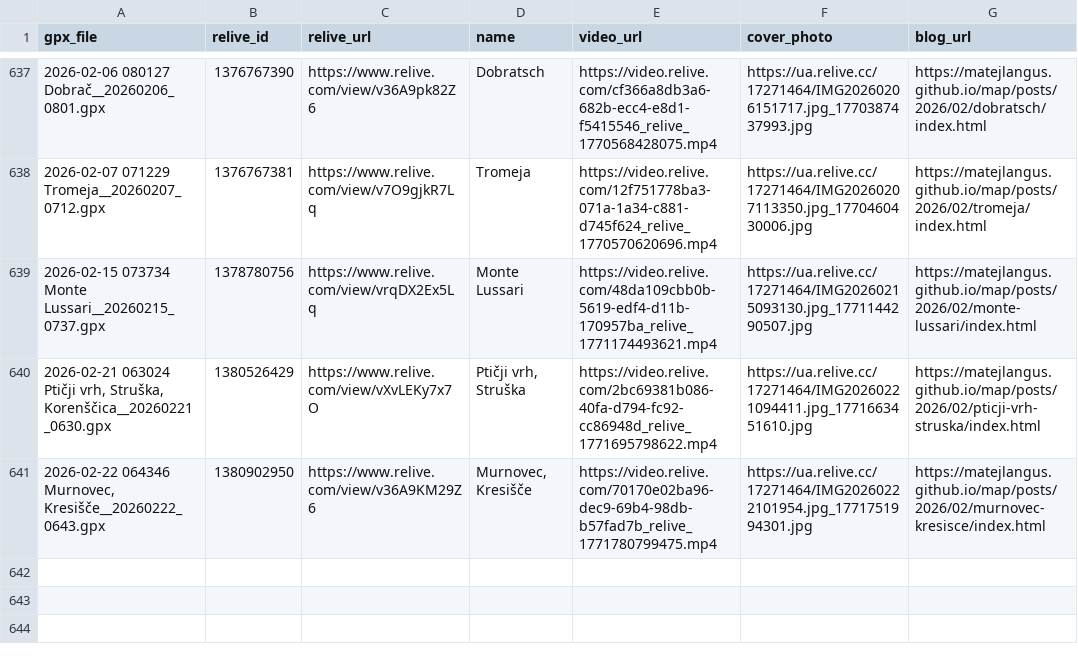
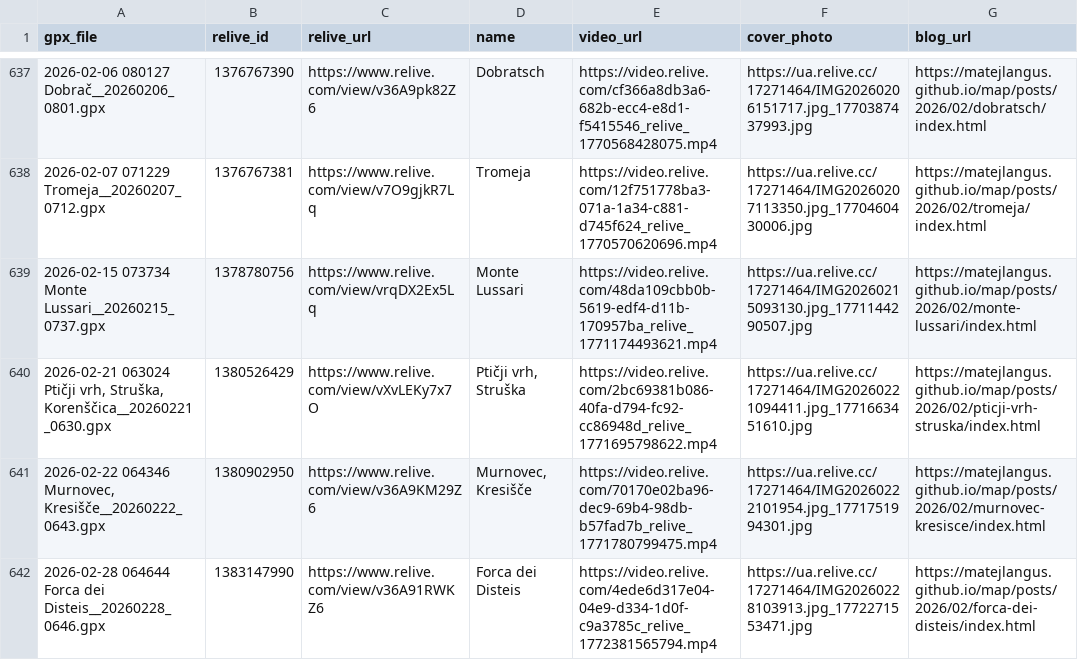
Before and after one commit to MatejLangus/map, a CSV file: matched_activities.csv, drawn as a sheet; only a part is shown, gaps mark what is left out; the diff names each change by its address in the sheet, - before the commit and + after, or states it on an @@ line.

Commit message:
Update Relive data from Termux

```diff
--- a/matched_activities.csv
+++ b/matched_activities.csv
+row 642: 2026-02-28 064644 Forca dei Disteis__20260228_0646.gpx | 1383147990 | https://www.relive.com/view/v36A91RWKZ6 | Forca dei Disteis | https://video.relive.com/4ede6d317e04-04e9-d334-1d0f-c9a3785c_relive_1772381565794.mp4 | https://ua.relive.cc/17271464/IMG20260228103913.jpg_1772271553471.jpg | https://matejlangus.github.io/map/posts/2026/02/forca-dei-disteis/index.html
```
Also changed, not shown: 12 other files.
